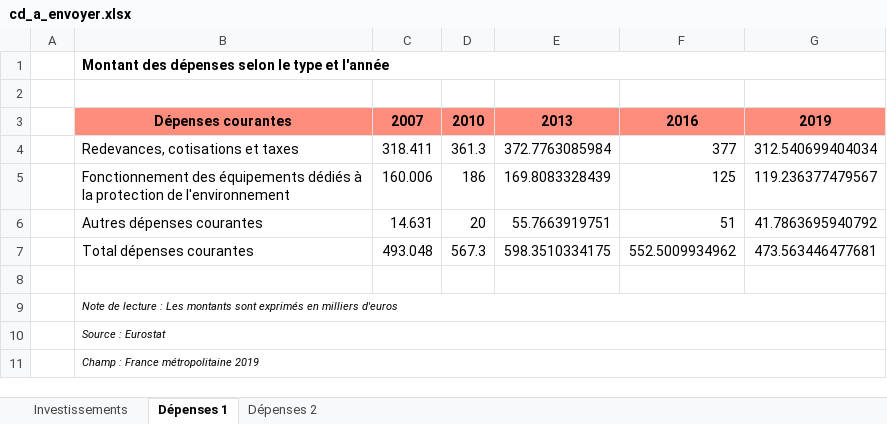
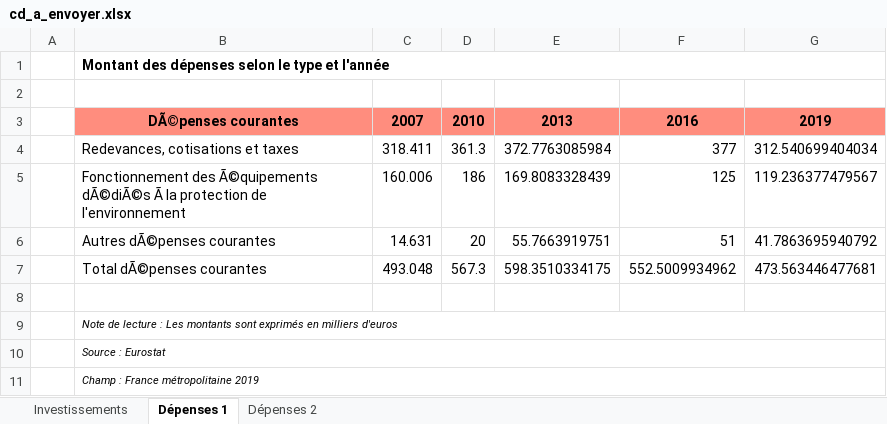
Before and after one commit to killian31/agreste, an Excel workbook: vignettes/cd_a_envoyer.xlsx, sheet Dépenses 1, drawn as a sheet; values as stored, in another font and other column widths than the file's, no borders; the diff names each change by its address in the sheet, - before the commit and + after, or states it on an @@ line.

```diff
--- a/vignettes/cd_a_envoyer.xlsx (sheet Dépenses 1)
+++ b/vignettes/cd_a_envoyer.xlsx (sheet Dépenses 1)
-B3: Dépenses courantes
+B3: DÃ©penses courantes
-B5: Fonctionnement des équipements dédiés à la protection…
+B5: Fonctionnement des Ã©quipements dÃ©diÃ©s Ã la protection…
-B6: Autres dépenses courantes
+B6: Autres dÃ©penses courantes
-B7: Total dépenses courantes
+B7: Total dÃ©penses courantes
```
Also changed, not shown: sheet Dépenses 2, sheet Investissements, vignettes/plan.xlsx, vignettes/tableau.xlsx, 3 other files.
